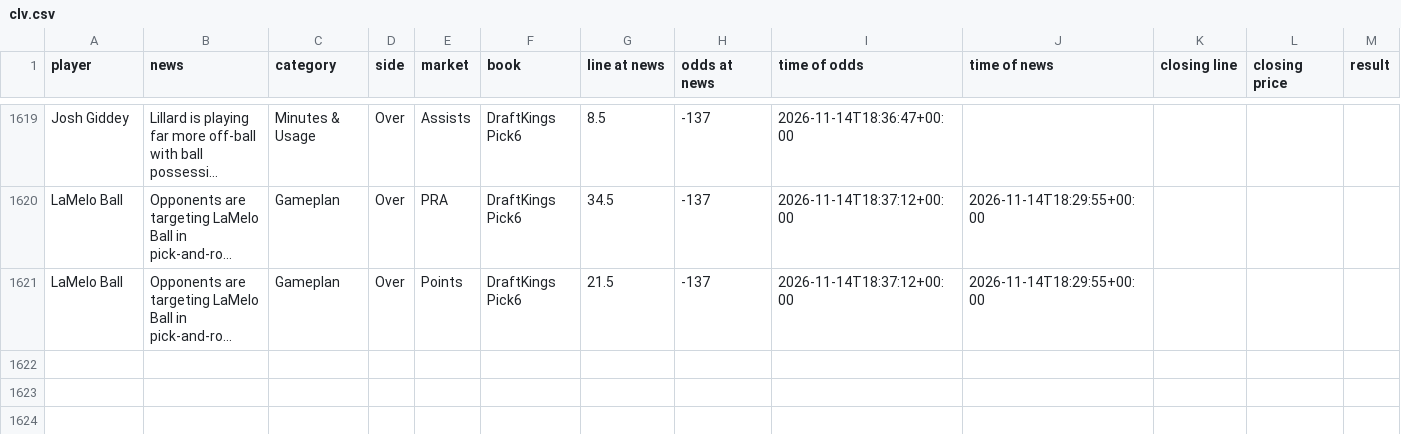
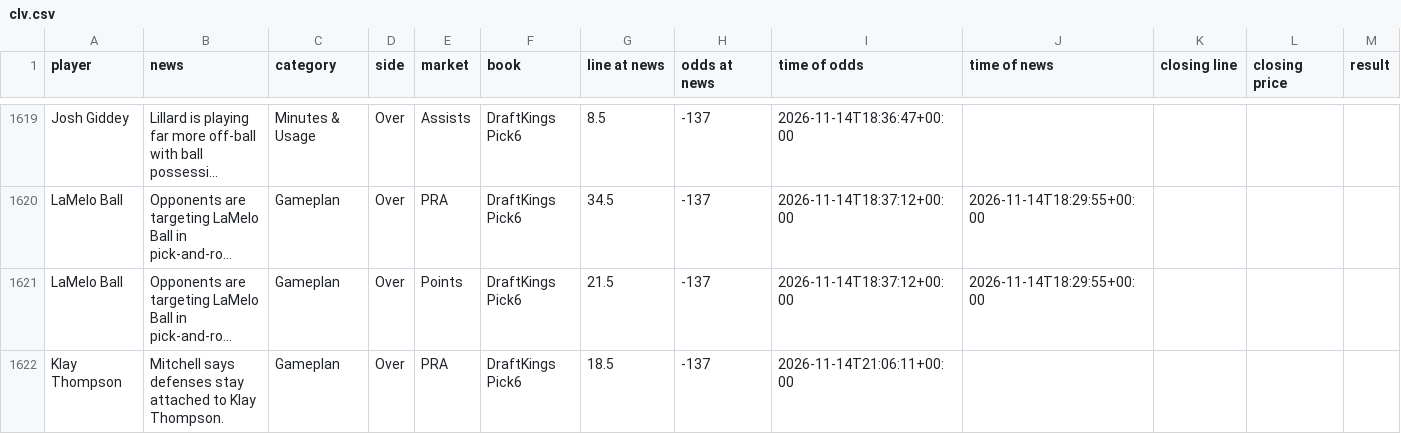
Before and after one commit to jriordan55/nba-news-scanner, a CSV file: data/clv.csv, drawn as a sheet; only a part is shown, gaps mark what is left out; long unchanged cells end in …; rows hold the shown columns only; the diff names each change by its address in the sheet, - before the commit and + after, or states it on an @@ line.

```diff
--- a/data/clv.csv
+++ b/data/clv.csv
+row 1622: Klay Thompson | Mitchell says defenses stay attached to Klay Thompson. | Gameplan | Over | PRA | DraftKings Pick6 | 18.5 | -137 | 2026-11-14T21:06:11+00:00
```
Also changed, not shown: 1 other file.
